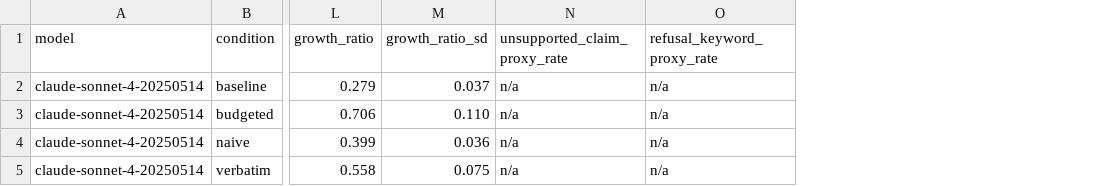
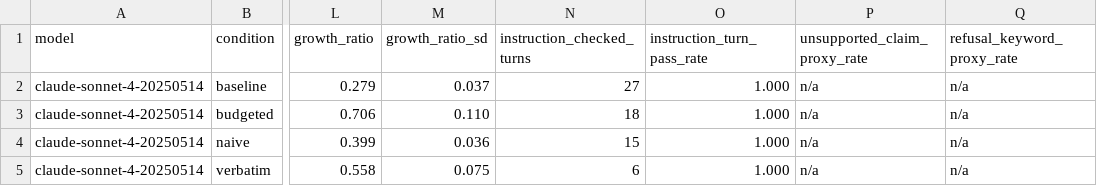
Before and after one commit to keyur7523/verbaTim, a CSV file: artifacts/summary.csv, drawn as a sheet; only a part is shown, gaps mark what is left out; the diff names each change by its address in the sheet, - before the commit and + after, or states it on an @@ line.

Commit message:
Check instruction adherence with per-turn specs
Instruction adherence always passed: no intent had a spec, and a run
with no checked turns counted as a pass. Instructions vary per turn, so
specs now sit on the follow-ups whose wording is mechanically checkable.

- intents.yaml: follow-ups may be {text, spec}; 14 turns get specs
  (one sentence, one line, two bullets, bullets only, 10 words)
- Evaluator: add max_sentences, max_lines, bullet_count, bullets_only;
  count numbered lists as bullets; don't split sentences on decimals;
  drop the max_tokens check, which compared against word count
- Backend applies each turn's spec; no checked turns -> passed None
- Summary scores adherence from transcripts (instruction_checked_turns,
  instruction_turn_pass_rate); 66/66 checked turns pass on real runs

```diff
--- a/artifacts/summary.csv
+++ b/artifacts/summary.csv
+column N (instruction_checked_turns), rows 2-5: 27 | 18 | 15 | 6
+column O (instruction_turn_pass_rate), rows 2-5: all 1.000
```
Also changed, not shown: 11 other files.
